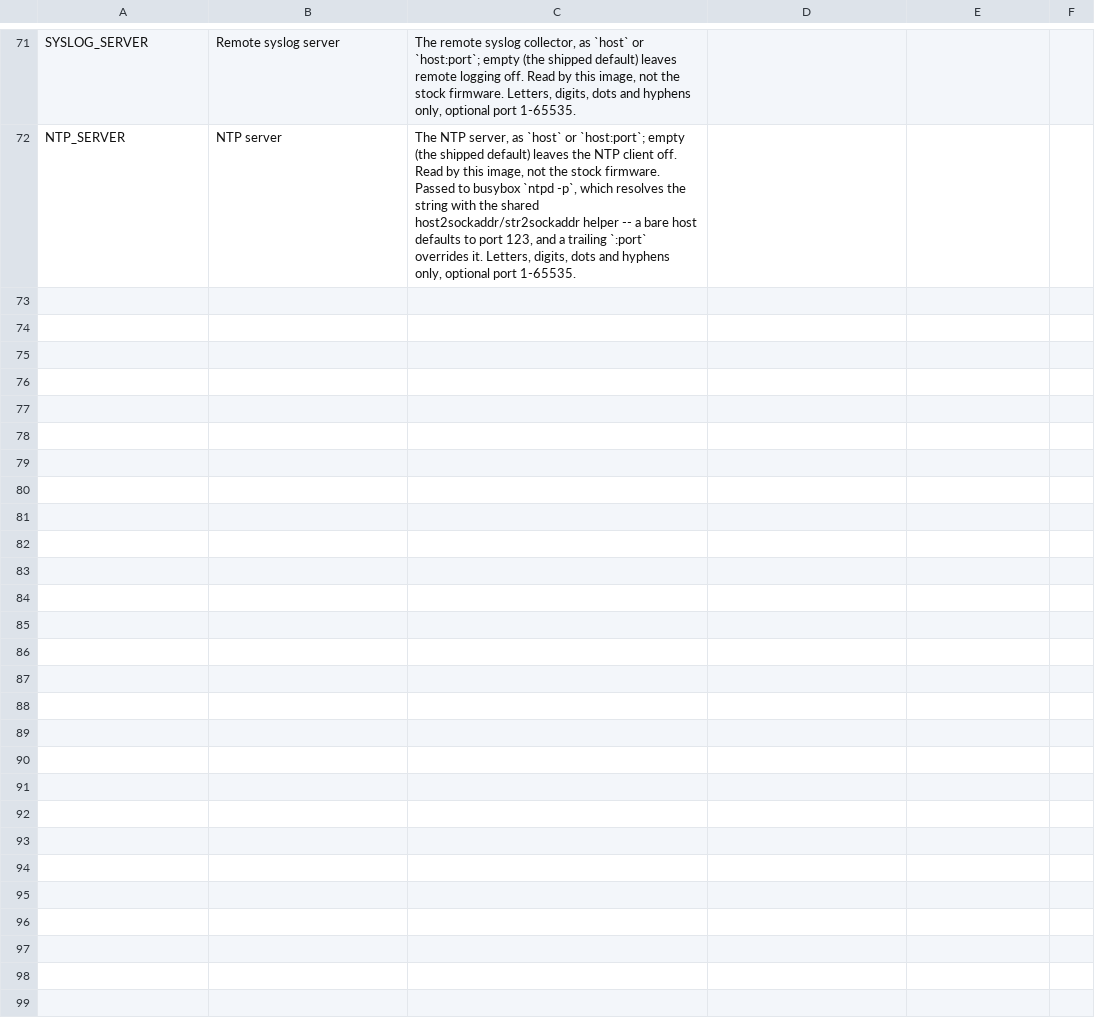
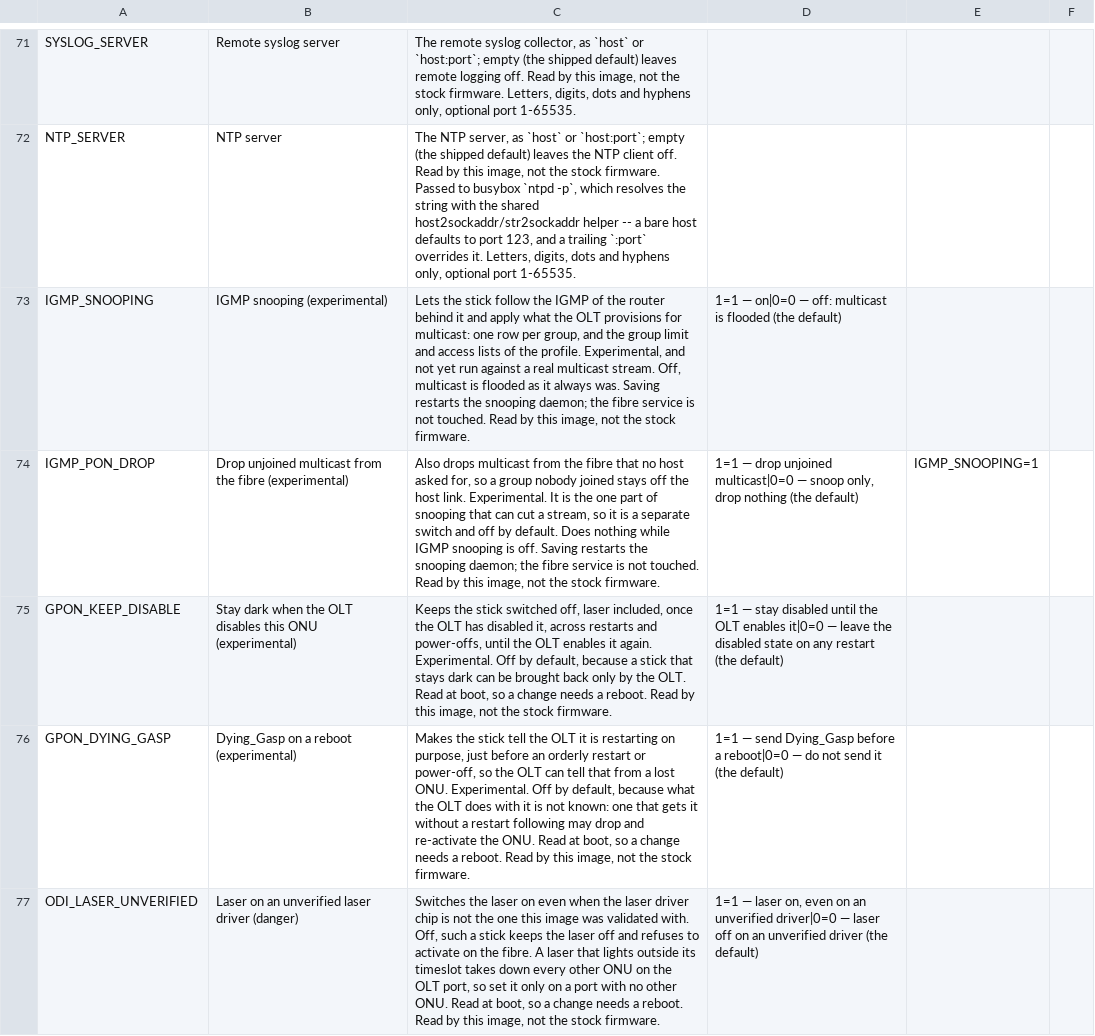
Before and after one commit to AndreZiviani/odi-ui, a TSV file: schema/meta.tsv, drawn as a sheet; only a part is shown, gaps mark what is left out; the diff covers the shown part only; the diff names each change by its address in the sheet, - before the commit and + after, or states it on an @@ line.

```diff
--- a/schema/meta.tsv
+++ b/schema/meta.tsv
+row 73: IGMP_SNOOPING | IGMP snooping (experimental) | Lets the stick follow the IGMP of the router behind it and apply what the OLT provisions for multicast: one row per group, and the group limit and access lists of the profile. Experimental, and not yet run against a real multicast stream. Off, multicast is flooded as it always was. Saving restarts the snooping daemon; the fibre service is not touched. Read by this image, not the stock firmware. | 1=1 — on|0=0 — off: multicast is flooded (the default)
+row 74: IGMP_PON_DROP | Drop unjoined multicast from the fibre (experimental) | Also drops multicast from the fibre that no host asked for, so a group nobody joined stays off the host link. Experimental. It is the one part of snooping that can cut a stream, so it is a separate switch and off by default. Does nothing while IGMP snooping is off. Saving restarts the snooping daemon; the fibre service is not touched. Read by this image, not the stock firmware. | 1=1 — drop unjoined multicast|0=0 — snoop only, drop nothing (the default) | IGMP_SNOOPING=1
+row 75: GPON_KEEP_DISABLE | Stay dark when the OLT disables this ONU (experimental) | Keeps the stick switched off, laser included, once the OLT has disabled it, across restarts and power-offs, until the OLT enables it again. Experimental. Off by default, because a stick that stays dark can be brought back only by the OLT. Read at boot, so a change needs a reboot. Read by this image, not the stock firmware. | 1=1 — stay disabled until the OLT enables it|0=0 — leave the disabled state on any restart (the default)
+row 76: GPON_DYING_GASP | Dying_Gasp on a reboot (experimental) | Makes the stick tell the OLT it is restarting on purpose, just before an orderly restart or power-off, so the OLT can tell that from a lost ONU. Experimental. Off by default, because what the OLT does with it is not known: one that gets it without a restart following may drop and re-activate the ONU. Read at boot, so a change needs a reboot. Read by this image, not the stock firmware. | 1=1 — send Dying_Gasp before a reboot|0=0 — do not send it (the default)
+row 77: ODI_LASER_UNVERIFIED | Laser on an unverified laser driver (danger) | Switches the laser on even when the laser driver chip is not the one this image was validated with. Off, such a stick keeps the laser off and refuses to activate on the fibre. A laser that lights outside its timeslot takes down every other ONU on the OLT port, so set it only on a port with no other ONU. Read at boot, so a change needs a reboot. Read by this image, not the stock firmware. | 1=1 — laser on, even on an unverified driver|0=0 — laser off on an unverified driver (the default)
```
Also changed, not shown: 4 added rows elsewhere in this file, schema/consumers.tsv, schema/keys.tsv, 13 other files.
